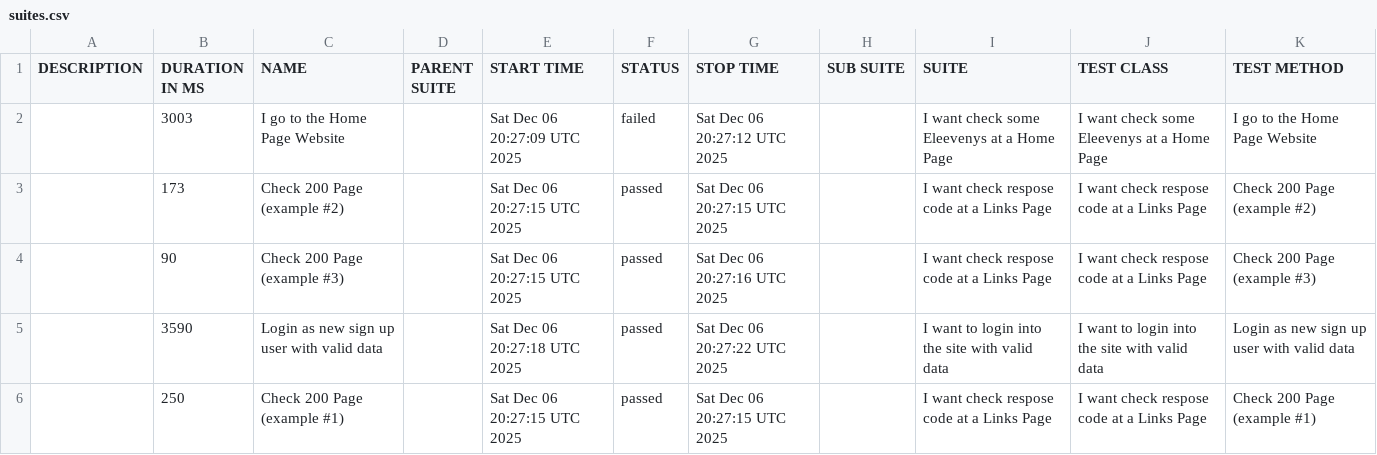
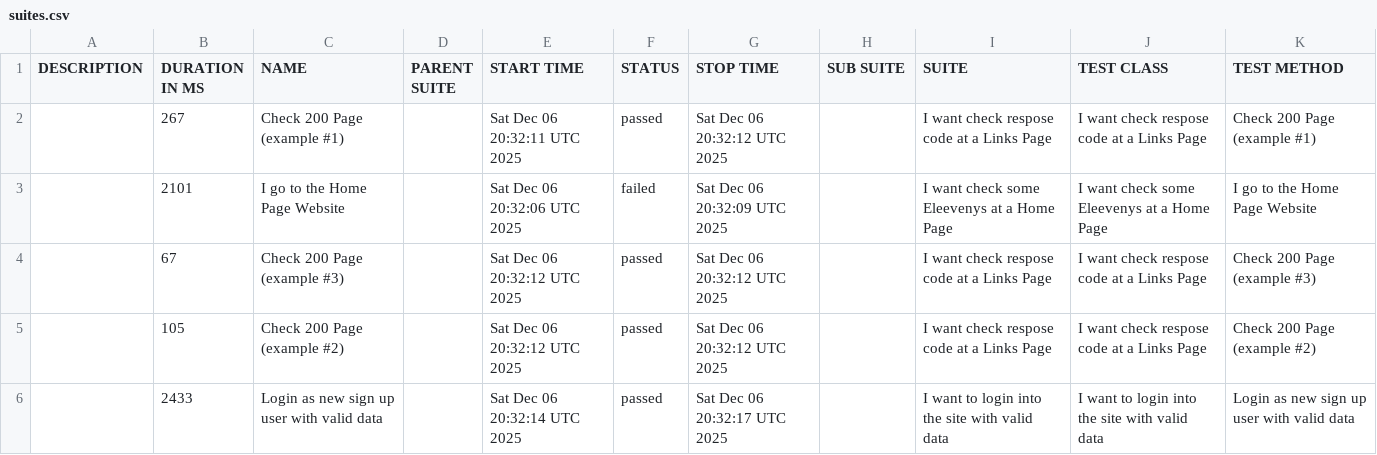
Before and after one commit to tmqa2408/cypress_Cucumber_BDD, a CSV file: data/suites.csv, drawn as a sheet.

```diff
--- a/data/suites.csv
+++ b/data/suites.csv
@@ -1,6 +1,6 @@
 "DESCRIPTION","DURATION IN MS","NAME","PARENT SUITE","START TIME","STATUS","STOP TIME","SUB SUITE","SUITE","TEST CLASS","TEST METHOD"
-"","3003","I go to the Home Page Website","","Sat Dec 06 20:27:09 UTC 2025","failed","Sat Dec 06 20:27:12 UTC 2025","","I want check some Eleevenys at a Home Page","I want check some Eleevenys at a Home Page","I go to the Home Page Website"
-"","173","Check 200 Page (example #2)","","Sat Dec 06 20:27:15 UTC 2025","passed","Sat Dec 06 20:27:15 UTC 2025","","I want check respose code at a Links Page","I want check respose code at a Links Page","Check 200 Page (example #2)"
-"","90","Check 200 Page (example #3)","","Sat Dec 06 20:27:15 UTC 2025","passed","Sat Dec 06 20:27:16 UTC 2025","","I want check respose code at a Links Page","I want check respose code at a Links Page","Check 200 Page (example #3)"
-"","3590","Login as new sign up user with valid data","","Sat Dec 06 20:27:18 UTC 2025","passed","Sat Dec 06 20:27:22 UTC 2025","","I want to login into the site with valid data","I want to login into the site with valid data","Login as new sign up user with valid data"
-"","250","Check 200 Page (example #1)","","Sat Dec 06 20:27:15 UTC 2025","passed","Sat Dec 06 20:27:15 UTC 2025","","I want check respose code at a Links Page","I want check respose code at a Links Page","Check 200 Page (example #1)"
+"","267","Check 200 Page (example #1)","","Sat Dec 06 20:32:11 UTC 2025","passed","Sat Dec 06 20:32:12 UTC 2025","","I want check respose code at a Links Page","I want check respose code at a Links Page","Check 200 Page (example #1)"
+"","2101","I go to the Home Page Website","","Sat Dec 06 20:32:06 UTC 2025","failed","Sat Dec 06 20:32:09 UTC 2025","","I want check some Eleevenys at a Home Page","I want check some Eleevenys at a Home Page","I go to the Home Page Website"
+"","67","Check 200 Page (example #3)","","Sat Dec 06 20:32:12 UTC 2025","passed","Sat Dec 06 20:32:12 UTC 2025","","I want check respose code at a Links Page","I want check respose code at a Links Page","Check 200 Page (example #3)"
+"","105","Check 200 Page (example #2)","","Sat Dec 06 20:32:12 UTC 2025","passed","Sat Dec 06 20:32:12 UTC 2025","","I want check respose code at a Links Page","I want check respose code at a Links Page","Check 200 Page (example #2)"
+"","2433","Login as new sign up user with valid data","","Sat Dec 06 20:32:14 UTC 2025","passed","Sat Dec 06 20:32:17 UTC 2025","","I want to login into the site with valid data","I want to login into the site with valid data","Login as new sign up user with valid data"
```
Also changed, not shown: 25 other files.
